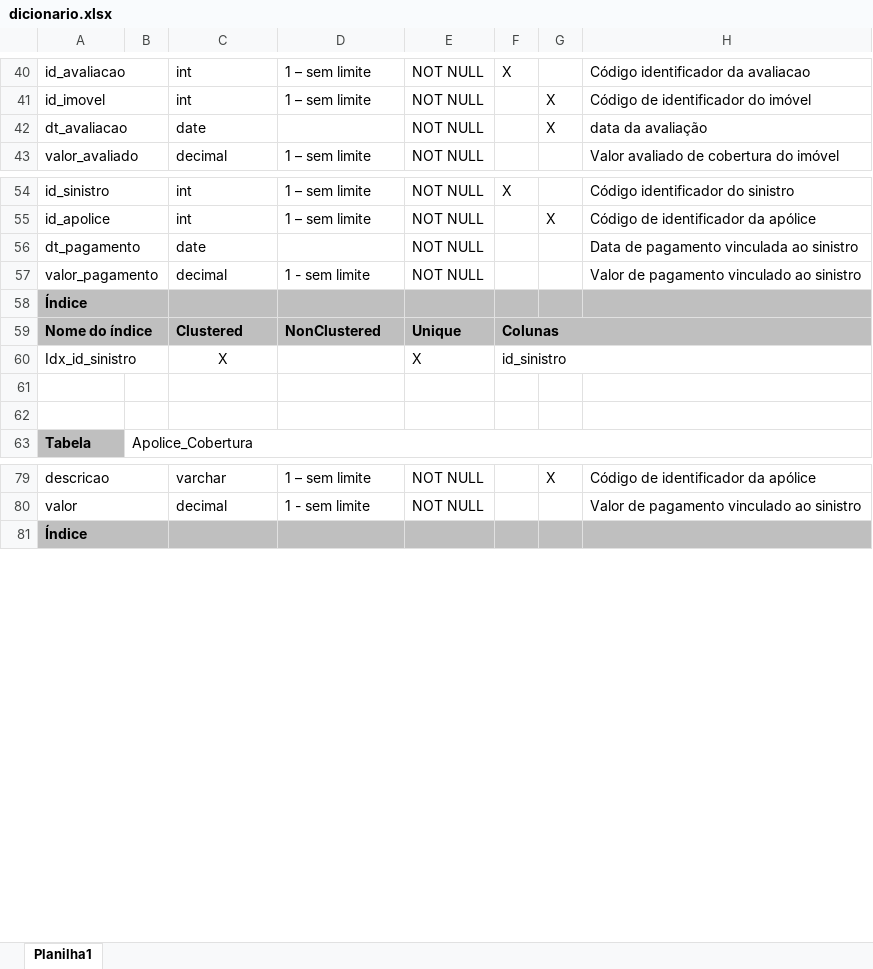
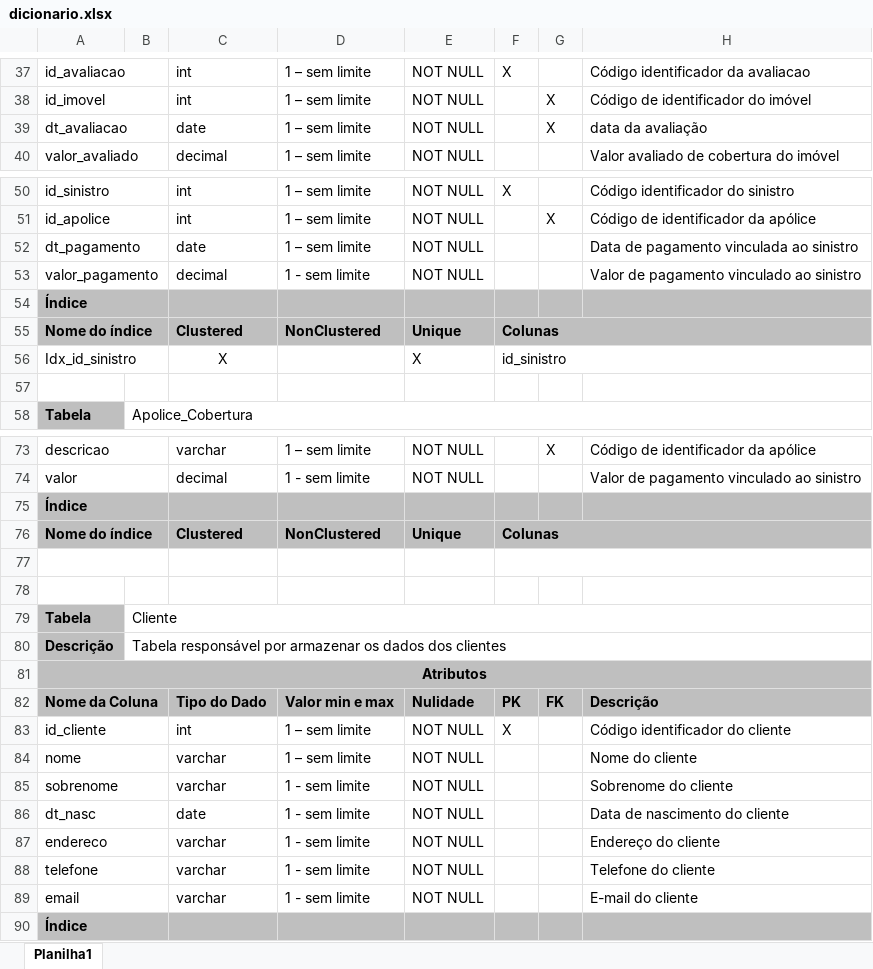
Before and after one commit to higorgoulart/SeguroImoveis, an Excel workbook: dicionario_dados/dicionario.xlsx, sheet Planilha1, drawn as a sheet; only a part is shown, gaps mark what is left out; values as stored, in another font and other column widths than the file's, no borders; removed rows and columns are numbered as before the commit, all else as after; the diff covers the shown part only; the diff names each change by its address in the sheet, - before the commit and + after, or states it on an @@ line.

Commit message:
adicionada a tabela Cliente no dicionário de dados :penguin:

```diff
--- a/dicionario_dados/dicionario.xlsx (sheet Planilha1)
+++ b/dicionario_dados/dicionario.xlsx (sheet Planilha1)
-D39: (empty)
+D39: 1 – sem limite
-D52: (empty)
+D52: 1 – sem limite
-row 61: (empty)
+row 75: Índice
+row 76: Nome do índice |  | Clustered | NonClustered | Unique | Colunas
+row 77: (empty)
+row 78: (empty)
+row 79: Tabela | Cliente
+row 80: Descrição | Tabela responsável por armazenar os dados dos clientes
+row 81: Atributos
+row 82: Nome da Coluna |  | Tipo do Dado | Valor min e max | Nulidade | PK | FK | Descrição
+row 83: id_cliente |  | int | 1 – sem limite | NOT NULL | X |  | Código identificador do cliente
+row 84: nome |  | varchar | 1 – sem limite | NOT NULL |  |  | Nome do cliente
+row 85: sobrenome |  | varchar | 1 - sem limite | NOT NULL |  |  | Sobrenome do cliente
+row 86: dt_nasc |  | date | 1 - sem limite | NOT NULL |  |  | Data de nascimento do cliente
+row 87: endereco |  | varchar | 1 - sem limite | NOT NULL |  |  | Endereço do cliente
+row 88: telefone |  | varchar | 1 - sem limite | NOT NULL |  |  | Telefone do cliente
+row 89: email |  | varchar | 1 - sem limite | NOT NULL |  |  | E-mail do cliente
```
Also changed, not shown: 5 removed rows elsewhere in this sheet.
